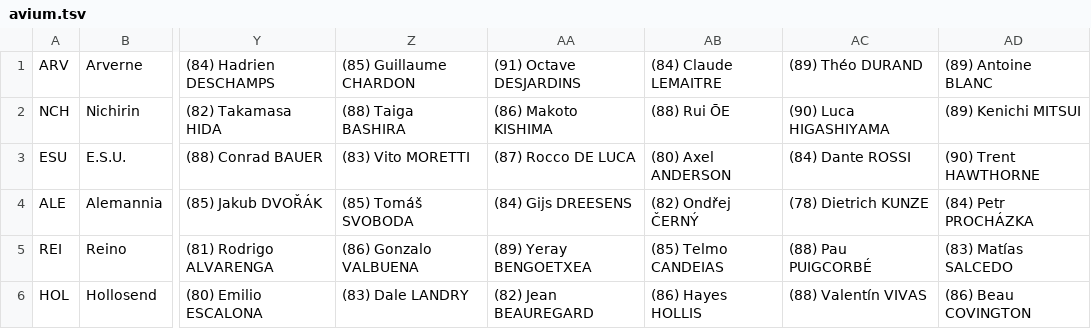
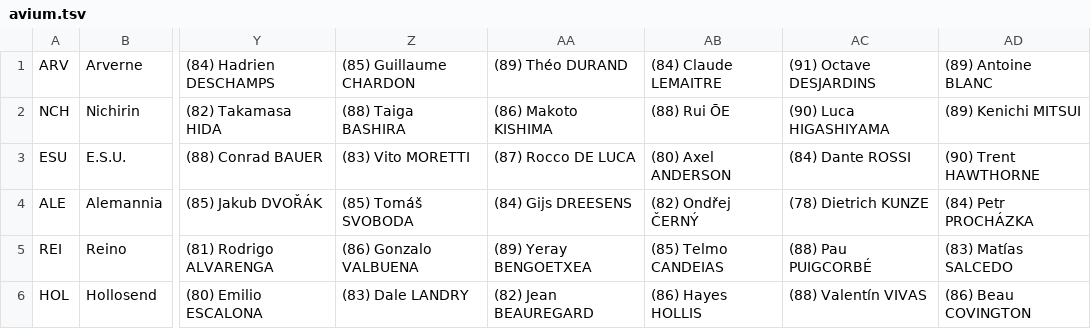
Before and after one commit to auroruse/avium-football-engine, a TSV file: src/presets/avium.tsv, drawn as a sheet; only a part is shown, gaps mark what is left out; the diff names each change by its address in the sheet, - before the commit and + after, or states it on an @@ line.

```diff
--- a/src/presets/avium.tsv
+++ b/src/presets/avium.tsv
-AA1: (91) Octave DESJARDINS
+AA1: (89) Théo DURAND
-AC1: (89) Théo DURAND
+AC1: (91) Octave DESJARDINS
```
Also changed, not shown: 9 other files.
